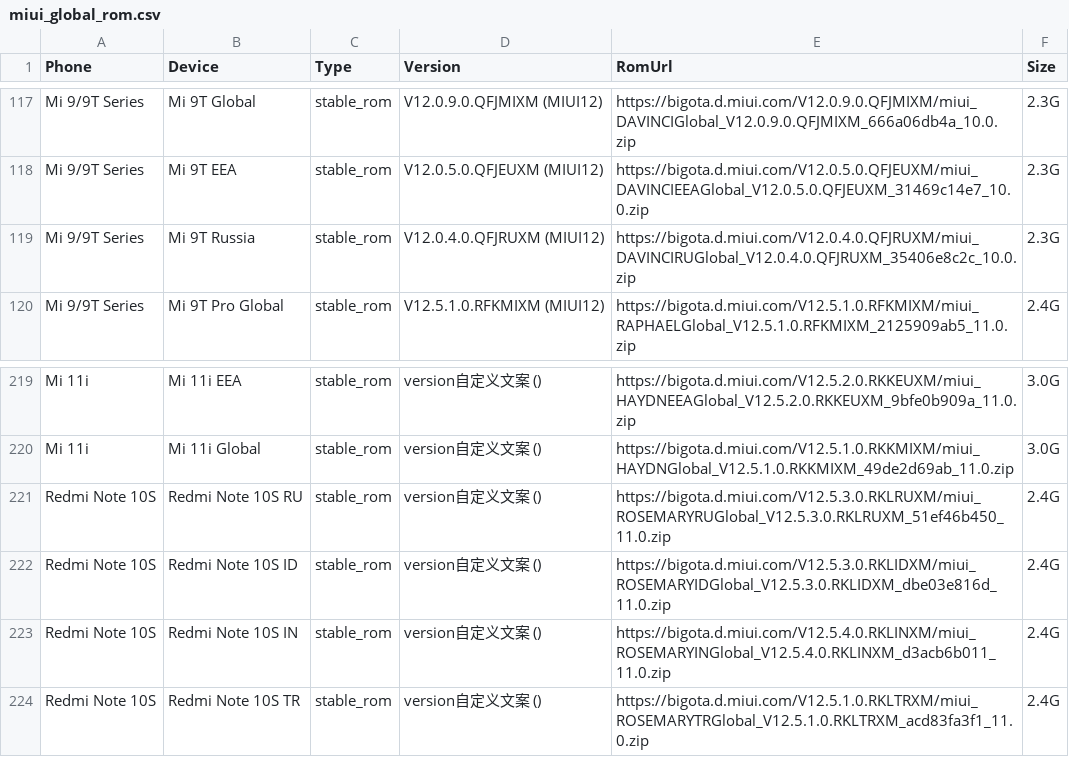
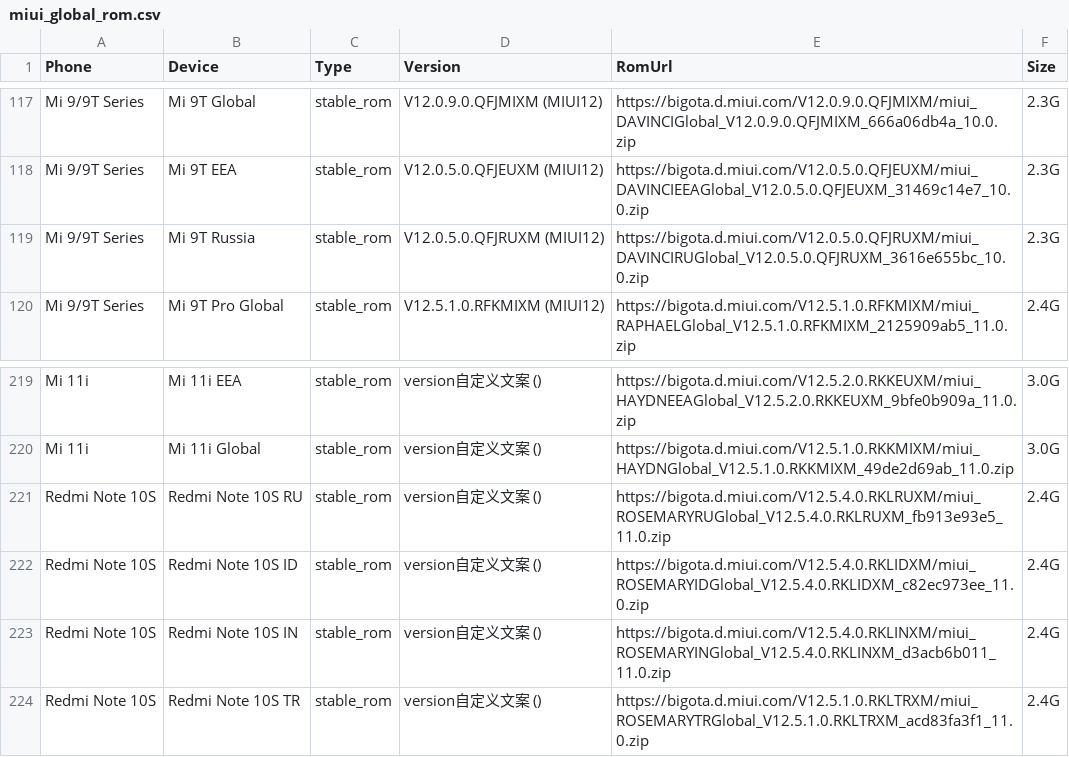
Before and after one commit to wuxianlin/get_android_data, a CSV file: data/miui_global_rom.csv, drawn as a sheet; only a part is shown, gaps mark what is left out.

```diff
--- a/data/miui_global_rom.csv
+++ b/data/miui_global_rom.csv
@@ -118,3 +118,3 @@ Mi 9/9T Series,Mi 9T Global,stable_rom,V12.0.9.0.QFJMIXM (MIUI12),https://bigota
 Mi 9/9T Series,Mi 9T EEA,stable_rom,V12.0.5.0.QFJEUXM (MIUI12),https://bigota.d.miui.com/V12.0.5.0.QFJEUXM/miui_DAVINCIEEAGlobal_V12.0.5.0.QFJEUXM_31469c14e7_10.0.zip,2.3G
-Mi 9/9T Series,Mi 9T Russia,stable_rom,V12.0.4.0.QFJRUXM (MIUI12),https://bigota.d.miui.com/V12.0.4.0.QFJRUXM/miui_DAVINCIRUGlobal_V12.0.4.0.QFJRUXM_35406e8c2c_10.0.zip,2.3G
+Mi 9/9T Series,Mi 9T Russia,stable_rom,V12.0.5.0.QFJRUXM (MIUI12),https://bigota.d.miui.com/V12.0.5.0.QFJRUXM/miui_DAVINCIRUGlobal_V12.0.5.0.QFJRUXM_3616e655bc_10.0.zip,2.3G
 Mi 9/9T Series,Mi 9T Pro Global,stable_rom,V12.5.1.0.RFKMIXM (MIUI12),https://bigota.d.miui.com/V12.5.1.0.RFKMIXM/miui_RAPHAELGlobal_V12.5.1.0.RFKMIXM_2125909ab5_11.0.zip,2.4G
@@ -220,4 +220,4 @@ Mi 11i,Mi 11i EEA,stable_rom,version自定义文案 (),https://bigota.d.miui.com
 Mi 11i,Mi 11i Global,stable_rom,version自定义文案 (),https://bigota.d.miui.com/V12.5.1.0.RKKMIXM/miui_HAYDNGlobal_V12.5.1.0.RKKMIXM_49de2d69ab_11.0.zip,3.0G
-Redmi Note 10S,Redmi Note 10S RU,stable_rom,version自定义文案 (),https://bigota.d.miui.com/V12.5.3.0.RKLRUXM/miui_ROSEMARYRUGlobal_V12.5.3.0.RKLRUXM_51ef46b450_11.0.zip,2.4G
-Redmi Note 10S,Redmi Note 10S ID,stable_rom,version自定义文案 (),https://bigota.d.miui.com/V12.5.3.0.RKLIDXM/miui_ROSEMARYIDGlobal_V12.5.3.0.RKLIDXM_dbe03e816d_11.0.zip,2.4G
+Redmi Note 10S,Redmi Note 10S RU,stable_rom,version自定义文案 (),https://bigota.d.miui.com/V12.5.4.0.RKLRUXM/miui_ROSEMARYRUGlobal_V12.5.4.0.RKLRUXM_fb913e93e5_11.0.zip,2.4G
+Redmi Note 10S,Redmi Note 10S ID,stable_rom,version自定义文案 (),https://bigota.d.miui.com/V12.5.4.0.RKLIDXM/miui_ROSEMARYIDGlobal_V12.5.4.0.RKLIDXM_c82ec973ee_11.0.zip,2.4G
 Redmi Note 10S,Redmi Note 10S IN,stable_rom,version自定义文案 (),https://bigota.d.miui.com/V12.5.4.0.RKLINXM/miui_ROSEMARYINGlobal_V12.5.4.0.RKLINXM_d3acb6b011_11.0.zip,2.4G
```
